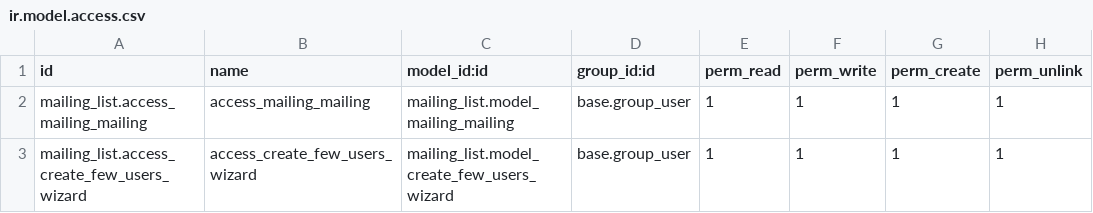
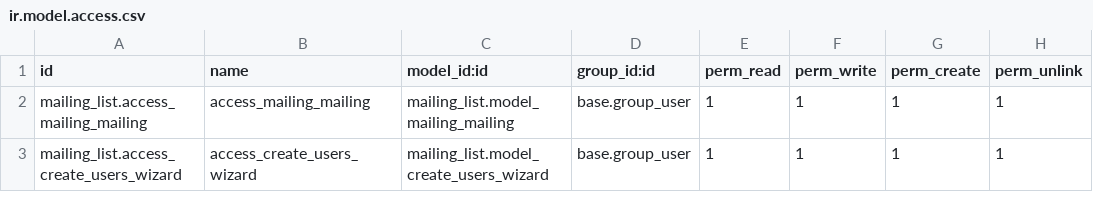
Before and after one commit to SPAWNKID19XX/odoo, a CSV file: custom/addons/mailing_list/security/ir.model.access.csv, drawn as a sheet.

Commit message:
[UPDATE] MAILING.MAILING wizard worked,

```diff
--- a/custom/addons/mailing_list/security/ir.model.access.csv
+++ b/custom/addons/mailing_list/security/ir.model.access.csv
@@ -2,2 +2,2 @@ id,name,model_id:id,group_id:id,perm_read,perm_write,perm_create,perm_unlink
 mailing_list.access_mailing_mailing,access_mailing_mailing,mailing_list.model_mailing_mailing,base.group_user,1,1,1,1
-mailing_list.access_create_few_users_wizard,access_create_few_users_wizard,mailing_list.model_create_few_users_wizard,base.group_user,1,1,1,1
+mailing_list.access_create_users_wizard,access_create_users_wizard,mailing_list.model_create_users_wizard,base.group_user,1,1,1,1
```
Also changed, not shown: 6 other files.
